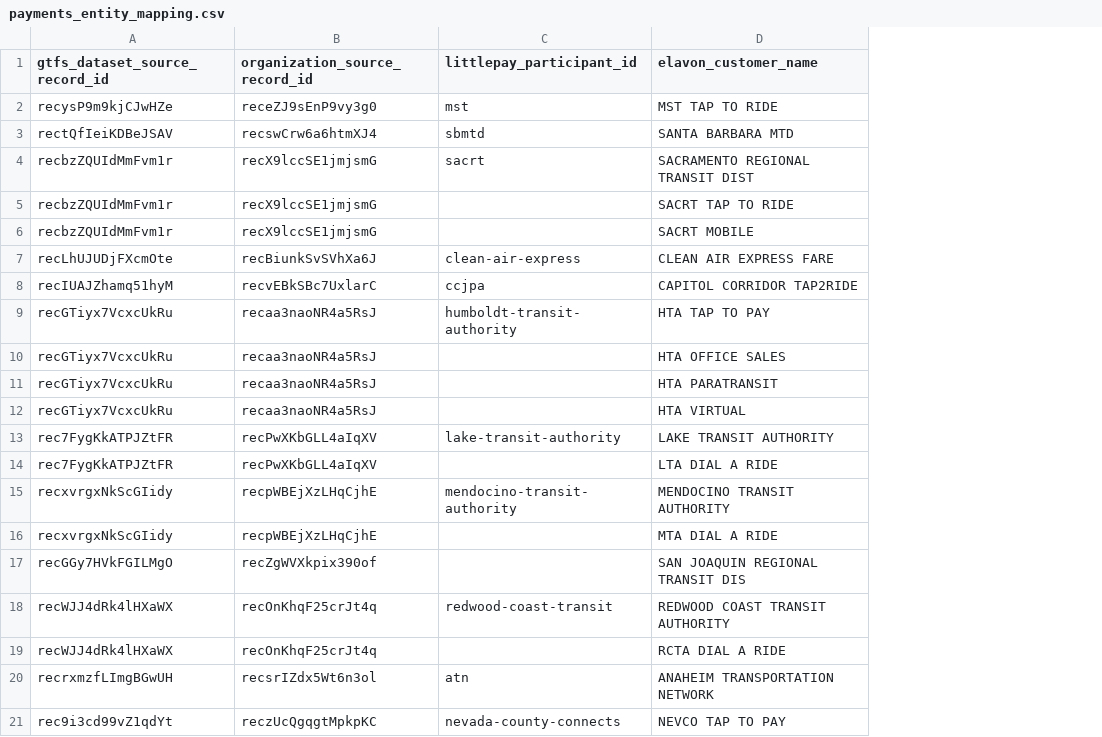
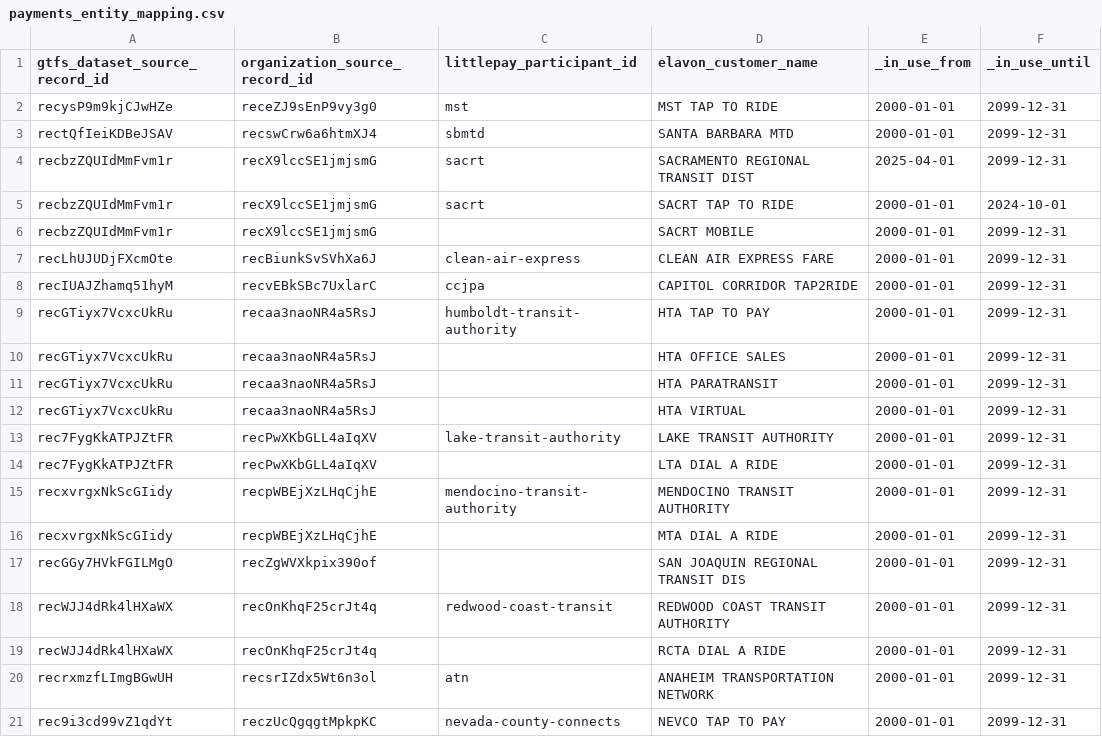
Before and after one commit to cal-itp/data-infra, a CSV file: warehouse/seeds/payments_entity_mapping.csv, drawn as a sheet; the diff names each change by its address in the sheet, - before the commit and + after, or states it on an @@ line.

Commit message:
create date range columns in payments_entity_mapping seed file to reflect different mappings between littlepay_participant_id and elavon_customer_name over time, add column documentation

```diff
--- a/warehouse/seeds/payments_entity_mapping.csv
+++ b/warehouse/seeds/payments_entity_mapping.csv
+column E (_in_use_from), rows 2-21: 2000-01-01 | 2000-01-01 | 2025-04-01 | 2000-01-01 | 2000-01-01 | 2000-01-01 | 2000-01-01 | 2000-01-01 | 2000-01-01 | 2000-01-01 | 2000-01-01 | 2000-01-01 | 2000-01-01 | 2000-01-01 | 2000-01-01 | 2000-01-01 | 2000-01-01 | 2000-01-01 | 2000-01-01 | 2000-01-01
+column F (_in_use_until), rows 2-21: 2099-12-31 | 2099-12-31 | 2099-12-31 | 2024-10-01 | 2099-12-31 | 2099-12-31 | 2099-12-31 | 2099-12-31 | 2099-12-31 | 2099-12-31 | 2099-12-31 | 2099-12-31 | 2099-12-31 | 2099-12-31 | 2099-12-31 | 2099-12-31 | 2099-12-31 | 2099-12-31 | 2099-12-31 | 2099-12-31
-C5 (littlepay_participant_id): (empty)
+C5 (littlepay_participant_id): sacrt
```
Also changed, not shown: 1 other file.
